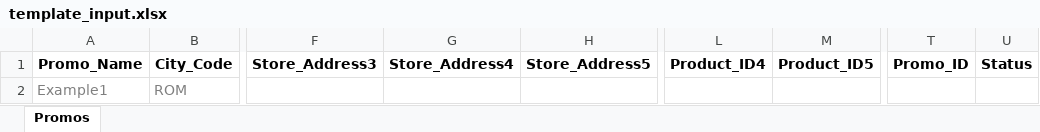
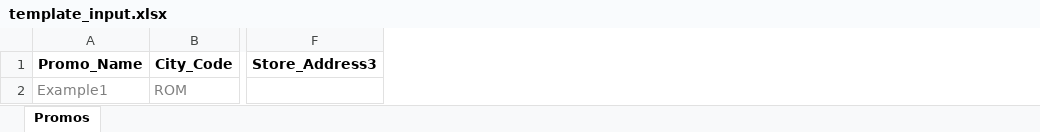
Before and after one commit to giogioia/promobot_exe, an Excel workbook: template_input.xlsx, sheet Promos, drawn as a sheet; only a part is shown, gaps mark what is left out; values as stored, in another font and other column widths than the file's, no borders; the diff names each change by its address in the sheet, - before the commit and + after, or states it on an @@ line.

Commit message:
updated excel

```diff
--- a/template_input.xlsx (sheet Promos)
+++ b/template_input.xlsx (sheet Promos)
-column G (Store_Address4), empty
-column H (Store_Address5), empty
-column L (Product_ID4), empty
-column M (Product_ID5), empty
-column T (Promo_ID), empty
-column U (Status), empty
```
